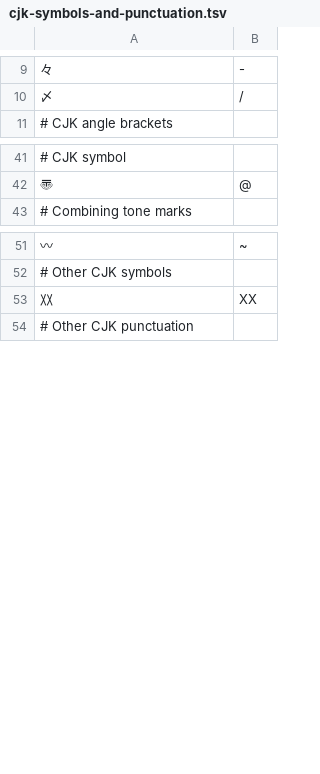
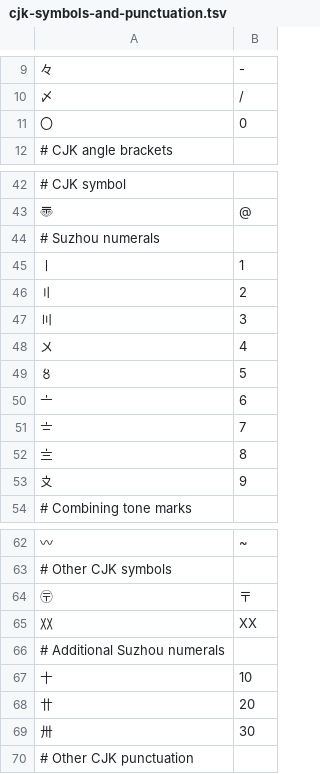
Before and after one commit to anyascii/anyascii, a TSV file: input/tables/cjk-symbols-and-punctuation.tsv, drawn as a sheet; only a part is shown, gaps mark what is left out.

```diff
--- a/input/tables/cjk-symbols-and-punctuation.tsv
+++ b/input/tables/cjk-symbols-and-punctuation.tsv
@@ -10,2 +10,3 @@
 〆	/
+〇	0
 # CJK angle brackets
@@ -42,2 +43,12 @@
 〠	@
+# Suzhou numerals
+〡	1
+〢	2
+〣	3
+〤	4
+〥	5
+〦	6
+〧	7
+〨	8
+〩	9
 # Combining tone marks
@@ -52,3 +63,8 @@
 # Other CJK symbols
+〶	〒
 〷	XX
+# Additional Suzhou numerals
+〸	10
+〹	20
+〺	30
 # Other CJK punctuation
```
Also changed, not shown: input/tables/cjk-compatibility.tsv, input/tables/enclosed-alphanumeric-supplement.tsv, 54 other files.
